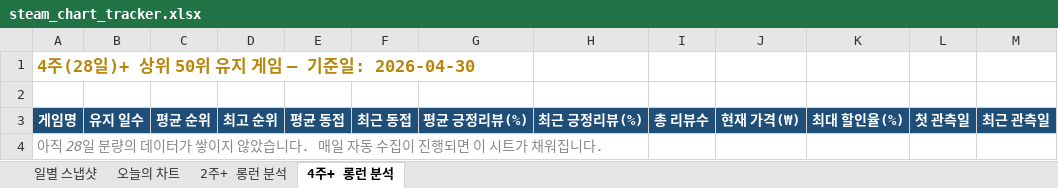
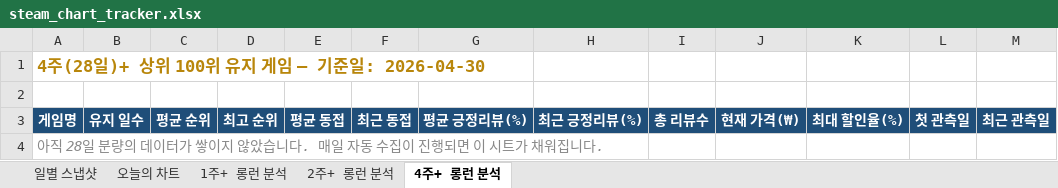
Before and after one commit to ahroyun/steam-tracker, an Excel workbook: steam_chart_tracker.xlsx, sheet 4주+ 롱런 분석, drawn as a sheet; values as stored, in another font and other column widths than the file's, no borders; the diff names each change by its address in the sheet, - before the commit and + after, or states it on an @@ line.

```diff
--- a/steam_chart_tracker.xlsx (sheet 4주+ 롱런 분석)
+++ b/steam_chart_tracker.xlsx (sheet 4주+ 롱런 분석)
+sheet tab: 1주+ 롱런 분석
-A1: 4주(28일)+ 상위 50위 유지 게임 — 기준일: 2026-04-30
+A1: 4주(28일)+ 상위 100위 유지 게임 — 기준일: 2026-04-30
```
Also changed, not shown: sheet 일별 스냅샷, sheet 오늘의 차트, sheet 2주+ 롱런 분석, 1 other file.
